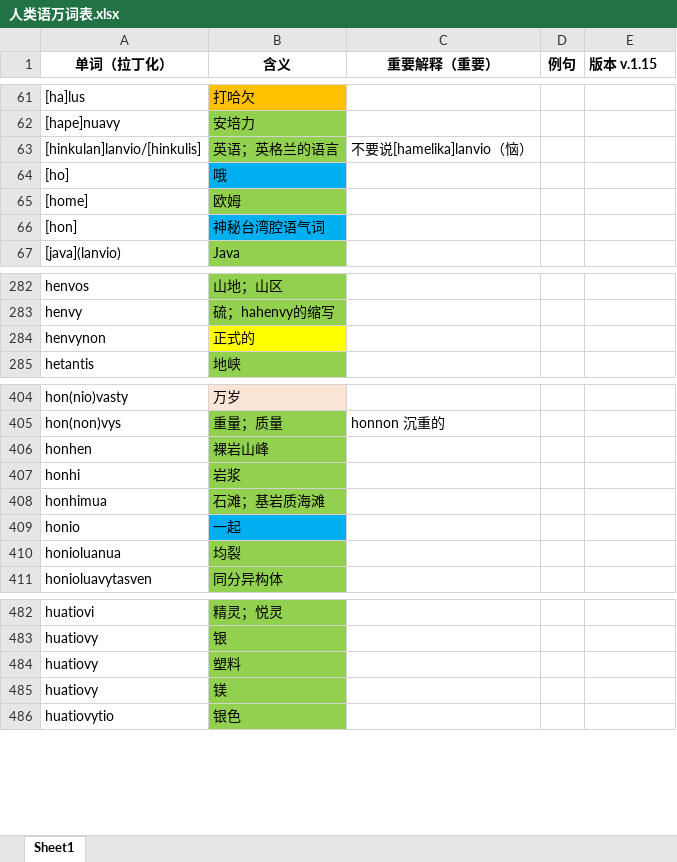
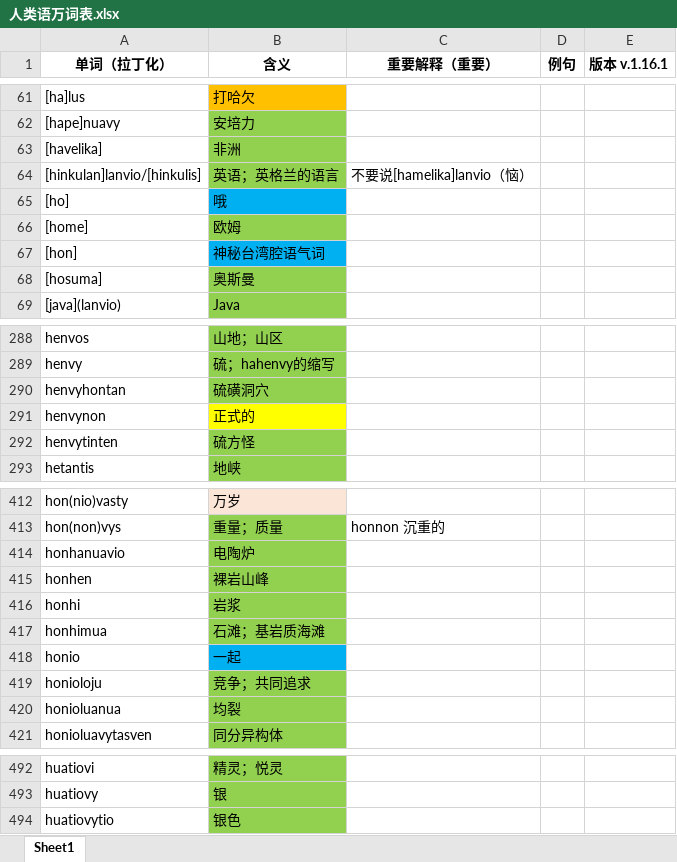
Before and after one commit to Valois-Kuai/vaslanvio, an Excel workbook: file/人类语万词表.xlsx, sheet Sheet1, drawn as a sheet; only a part is shown, gaps mark what is left out; values as stored, in another font and other column widths than the file's, no borders; removed rows and columns are numbered as before the commit, all else as after; the diff covers the shown part only; the diff names each change by its address in the sheet, - before the commit and + after, or states it on an @@ line.

```diff
--- a/file/人类语万词表.xlsx (sheet Sheet1)
+++ b/file/人类语万词表.xlsx (sheet Sheet1)
-E1: 版本 v.1.15
+E1: 版本 v.1.16.1
+row 63: [havelika] | 非洲
+row 68: [hosuma] | 奥斯曼
+row 290: henvyhontan | 硫磺洞穴
+row 292: henvytinten | 硫方怪
+row 414: honhanuavio | 电陶炉
+row 419: honioloju | 竞争；共同追求
-row 484: huatiovy | 塑料
-row 485: huatiovy | 镁
```
Also changed, not shown: 54 added rows, 11 removed rows and 11 edited cells elsewhere in this sheet, 2 other files.
